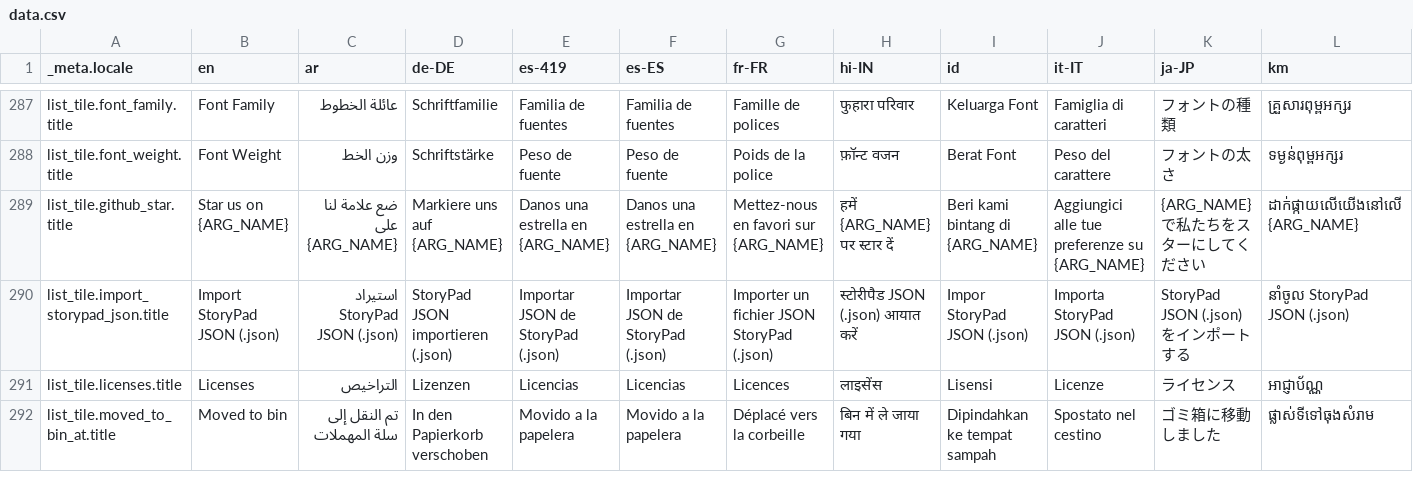
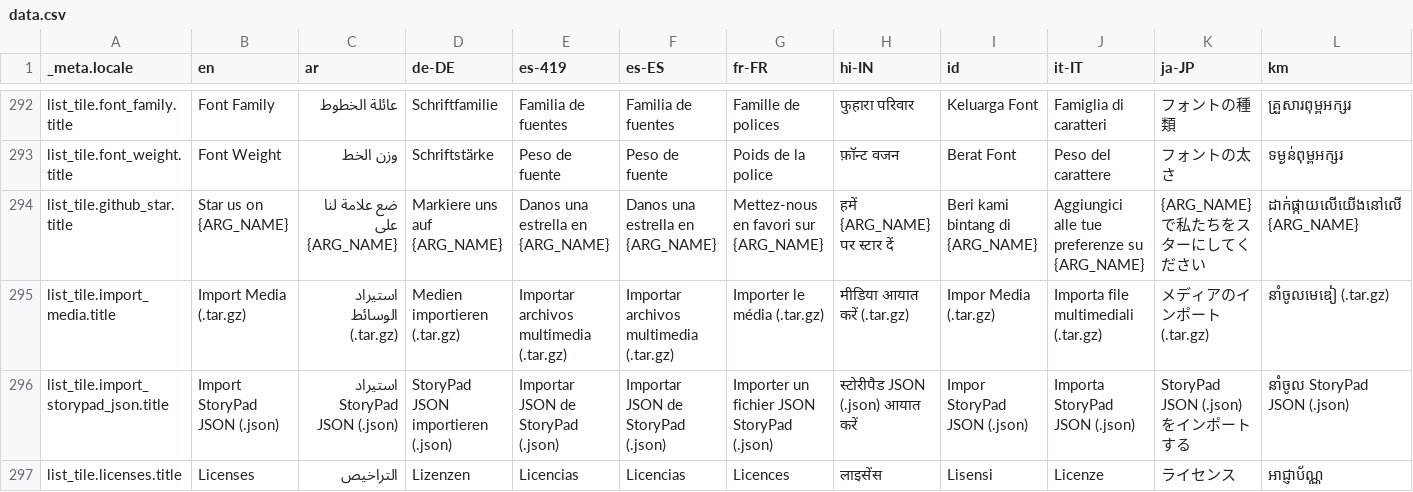
Before and after one commit to theachoem/storypad, a CSV file: bin/localization/data.csv, drawn as a sheet; only a part is shown, gaps mark what is left out; the shorter side is filled out with more unchanged rows; rows hold the shown columns only; the diff covers the shown part only; the diff names each change by its address in the sheet, - before the commit and + after, or states it on an @@ line.

```diff
--- a/bin/localization/data.csv
+++ b/bin/localization/data.csv
+row 295: list_tile.import_media.title | Import Media (.tar.gz) | استيراد الوسائط (.tar.gz) | Medien importieren (.tar.gz) | Importar archivos multimedia (.tar.gz) | Importar archivos multimedia (.tar.gz) | Importer le média (.tar.gz) | मीडिया आयात करें (.tar.gz) | Impor Media (.tar.gz) | Importa file multimediali (.tar.gz) | メディアのインポート (.tar.gz) | នាំចូលមេឌៀ (.tar.gz)
```
Also changed, not shown: 6 added rows and 1 removed row elsewhere in this file, 45 other files.
